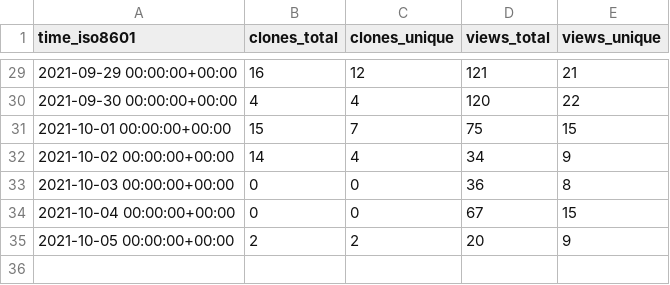
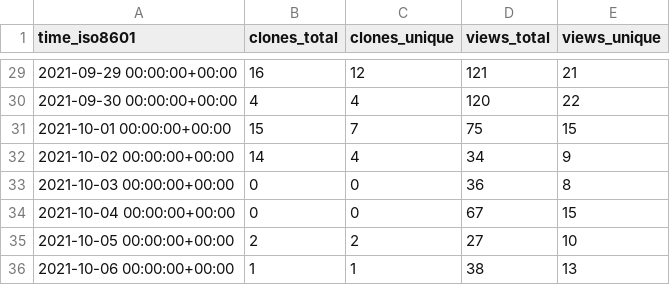
Before and after one commit to jscyo/repo-stats, a CSV file: supertokens/supertokens-auth-react/ghrs-data/views_clones_aggregate.csv, drawn as a sheet; only a part is shown, gaps mark what is left out.

```diff
--- a/supertokens/supertokens-auth-react/ghrs-data/views_clones_aggregate.csv
+++ b/supertokens/supertokens-auth-react/ghrs-data/views_clones_aggregate.csv
@@ -34,2 +34,3 @@ time_iso8601,clones_total,clones_unique,views_total,views_unique
 2021-10-04 00:00:00+00:00,0,0,67,15
-2021-10-05 00:00:00+00:00,2,2,20,9
+2021-10-05 00:00:00+00:00,2,2,27,10
+2021-10-06 00:00:00+00:00,1,1,38,13
```
Also changed, not shown: 1 other file.
